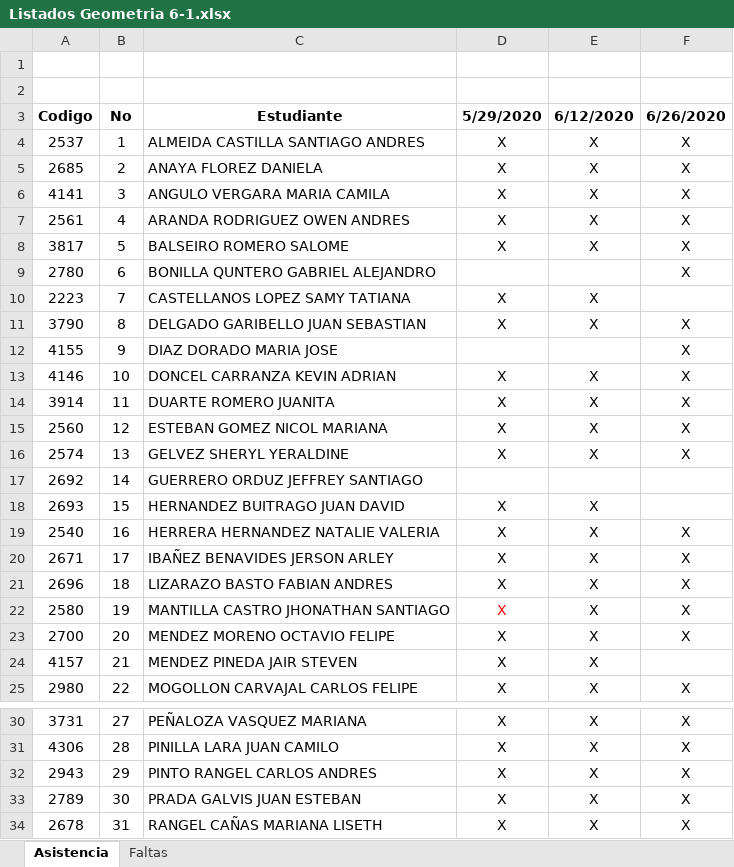
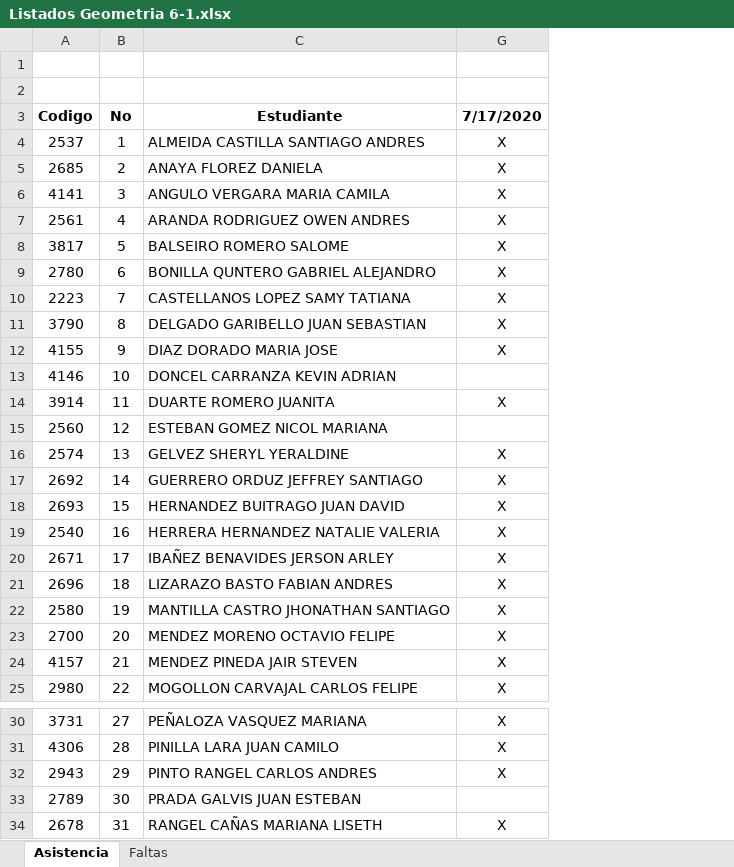
Before and after one commit to liceopatria/liceopatria.github.io, an Excel workbook: 2020/cursos/geometria/sexto/Listados Geometria 6-1.xlsx, sheet Asistencia, drawn as a sheet; only a part is shown, gaps mark what is left out; values as stored, in another font and other column widths than the file's, no borders; removed rows and columns are numbered as before the commit, all else as after; the diff covers the shown part only; the diff names each change by its address in the sheet, - before the commit and + after, or states it on an @@ line.

```diff
--- a/2020/cursos/geometria/sexto/Listados Geometria 6-1.xlsx (sheet Asistencia)
+++ b/2020/cursos/geometria/sexto/Listados Geometria 6-1.xlsx (sheet Asistencia)
@@ column E (6/12/2020) hidden, rows 4-25: X | X | X | X | X |  | X | X |  | X | X | X | X |  | X | X | X | X | X | X | X | X; rows 30-34: all X @@
@@ column F (6/26/2020) hidden, rows 4-25: X | X | X | X | X | X |  | X | X | X | X | X | X |  |  | X | X | X | X | X |  | X; rows 30-34: all X @@
-G3: 5/29/2020
+G3: 7/17/2020
-G9 (7/17/2020): (empty)
+G9 (7/17/2020): X
-G12 (7/17/2020): (empty)
+G12 (7/17/2020): X
-G13 (7/17/2020): X
+G13 (7/17/2020): (empty)
-G15 (7/17/2020): X
+G15 (7/17/2020): (empty)
-G17 (7/17/2020): (empty)
+G17 (7/17/2020): X
-G22 text colour: #FF0000
+G22 text colour: black
-G33 (7/17/2020): X
+G33 (7/17/2020): (empty)
```
Also changed, not shown: 2 edited cells elsewhere in this sheet, 2020/cursos/etica/Noveno/Listados Etica 9-2.xlsx, 2 other files.
